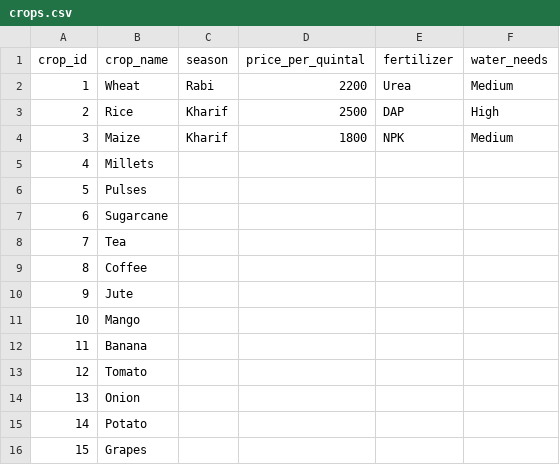
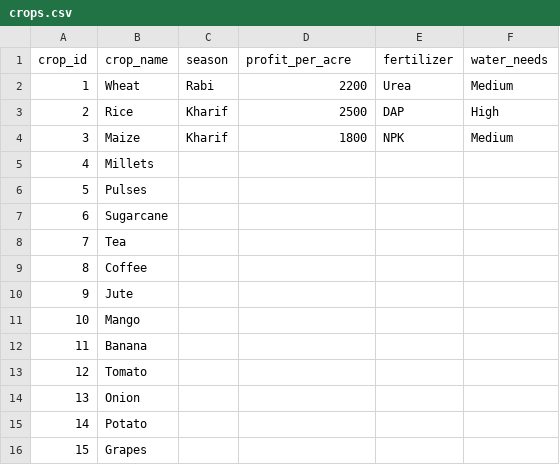
Before and after one commit to ayushisharma678/crop_portal_starter, a CSV file: data/crops.csv, drawn as a sheet.

Commit message:
changed price per quintal to profit_per_acre for internal calculation

```diff
--- a/data/crops.csv
+++ b/data/crops.csv
@@ -1,2 +1,2 @@
-crop_id,crop_name,season,price_per_quintal,fertilizer,water_needs
+crop_id,crop_name,season,profit_per_acre,fertilizer,water_needs
 1,Wheat,Rabi,2200,Urea,Medium
```
